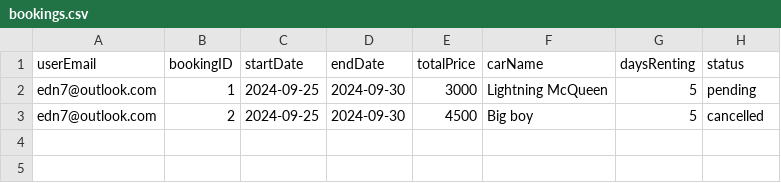
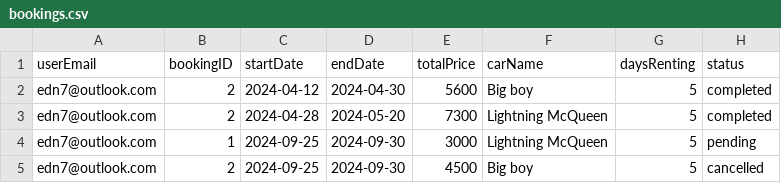
Before and after one commit to adolfzcoder/leenda, a CSV file: src/storage/bookings.csv, drawn as a sheet.

```diff
--- a/src/storage/bookings.csv
+++ b/src/storage/bookings.csv
@@ -1,2 +1,4 @@
 userEmail,bookingID,startDate,endDate,totalPrice,carName,daysRenting, status
+edn7@outlook.com, 2, 2024-04-12, 2024-04-30, 5600, Big boy, 5, completed
+edn7@outlook.com, 2, 2024-04-28, 2024-05-20, 7300, Lightning McQueen, 5, completed
 edn7@outlook.com, 1, 2024-09-25, 2024-09-30, 3000, Lightning McQueen, 5, pending
```
Also changed, not shown: src/storage/userDetails.csv, 6 other files.
